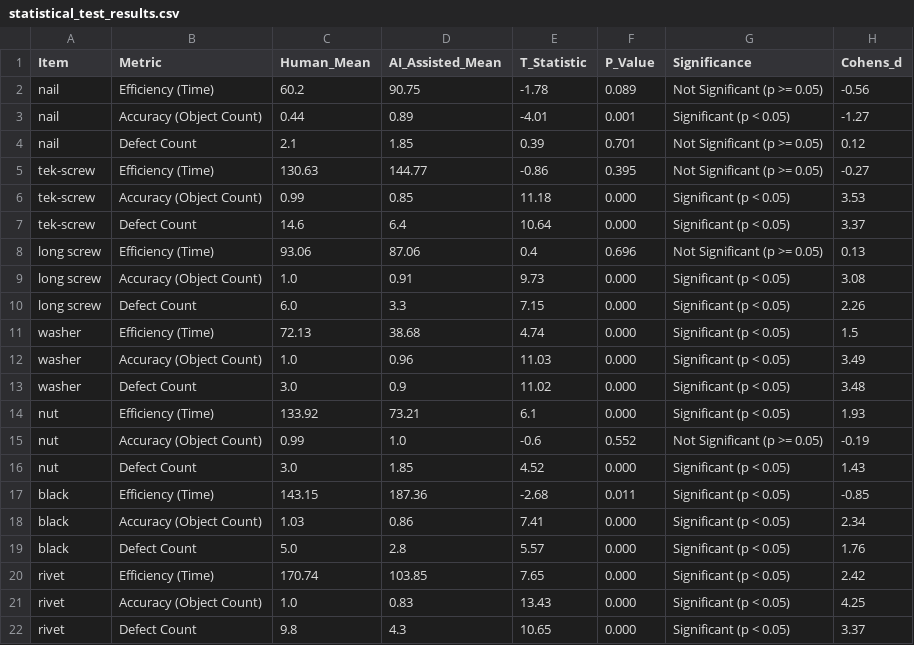
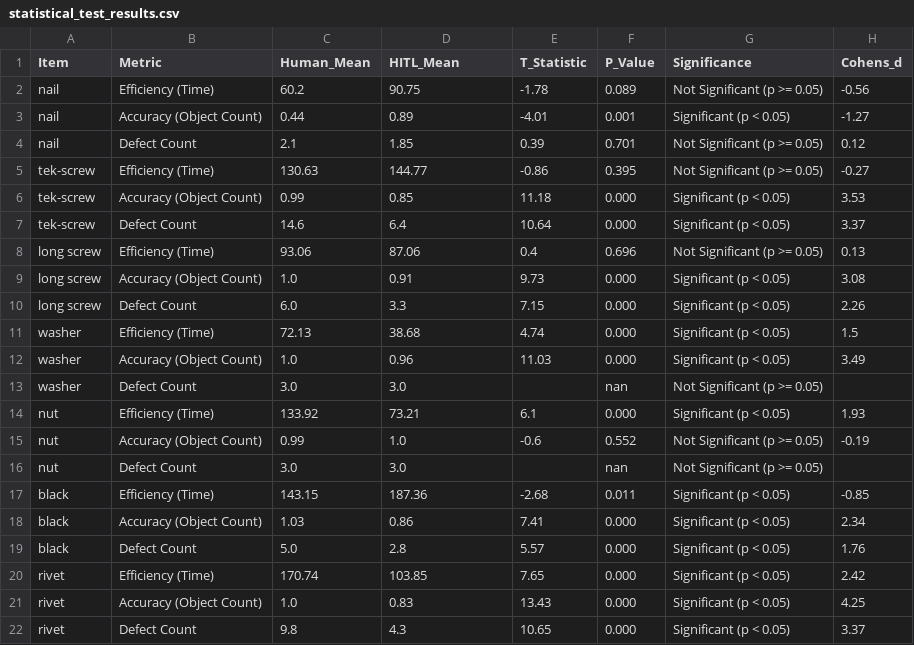
Before and after one commit to erwincarlogonzales/mldetection_data_analysis, a CSV file: statistical_test_results.csv, drawn as a sheet.

Commit message:
renamed columns and variables from ai assisted human -> human-in-the-loop (HITL)

```diff
--- a/statistical_test_results.csv
+++ b/statistical_test_results.csv
@@ -1,2 +1,2 @@
-Item,Metric,Human_Mean,AI_Assisted_Mean,T_Statistic,P_Value,Significance,Cohens_d
+Item,Metric,Human_Mean,HITL_Mean,T_Statistic,P_Value,Significance,Cohens_d
 nail,Efficiency (Time),60.2,90.75,-1.78,0.089,Not Significant (p >= 0.05),-0.56
@@ -12,6 +12,6 @@ washer,Efficiency (Time),72.13,38.68,4.74,0.000,Significant (p < 0.05),1.5
 washer,Accuracy (Object Count),1.0,0.96,11.03,0.000,Significant (p < 0.05),3.49
-washer,Defect Count,3.0,0.9,11.02,0.000,Significant (p < 0.05),3.48
+washer,Defect Count,3.0,3.0,,nan,Not Significant (p >= 0.05),
 nut,Efficiency (Time),133.92,73.21,6.1,0.000,Significant (p < 0.05),1.93
 nut,Accuracy (Object Count),0.99,1.0,-0.6,0.552,Not Significant (p >= 0.05),-0.19
-nut,Defect Count,3.0,1.85,4.52,0.000,Significant (p < 0.05),1.43
+nut,Defect Count,3.0,3.0,,nan,Not Significant (p >= 0.05),
 black,Efficiency (Time),143.15,187.36,-2.68,0.011,Significant (p < 0.05),-0.85
```
Also changed, not shown: summary_statistics.csv, 4 other files.
